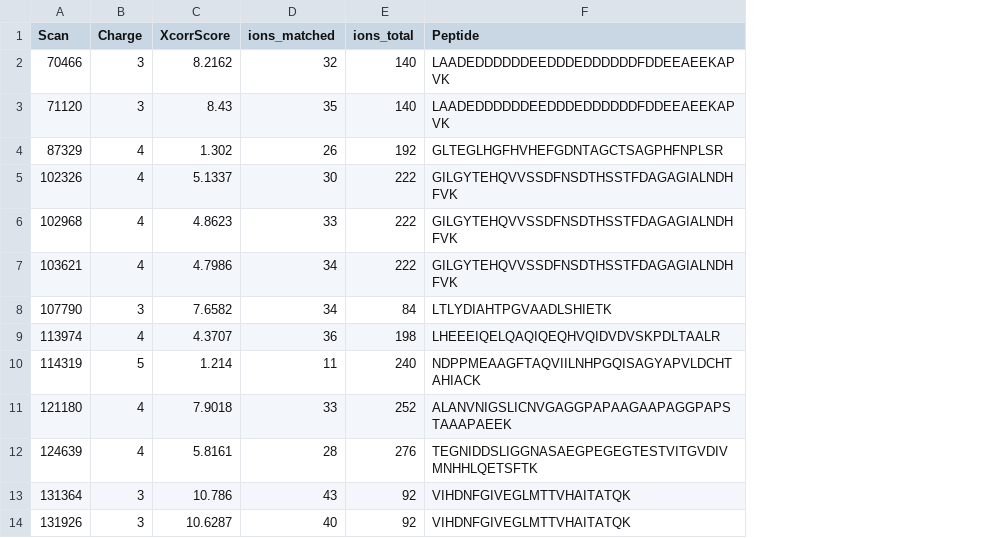
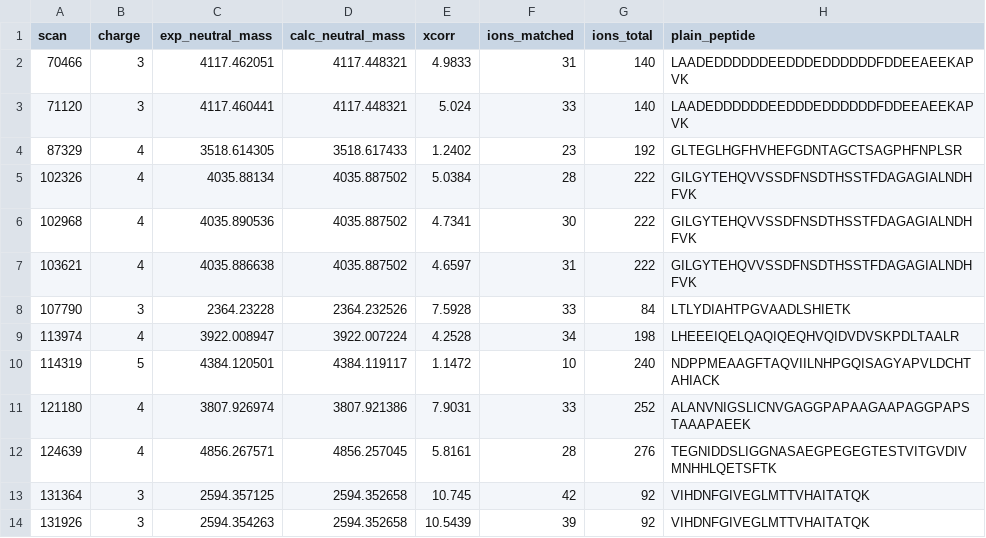
Before and after one commit to medbioinf/xcorr-reimplementation, a TSV file: Results/LFQ_Orbitrap_DDA_Human_01_ps=False_result.tsv, drawn as a sheet; removed rows and columns are numbered as before the commit, all else as after; the diff names each change by its address in the sheet, - before the commit and + after, or states it on an @@ line.

```diff
--- a/Results/LFQ_Orbitrap_DDA_Human_01_ps=False_result.tsv
+++ b/Results/LFQ_Orbitrap_DDA_Human_01_ps=False_result.tsv
-column C (XcorrScore), rows 2-14: 8.2162 | 8.43 | 1.302 | 5.1337 | 4.8623 | 4.7986 | 7.6582 | 4.3707 | 1.214 | 7.9018 | 5.8161 | 10.786 | 10.6287
+column C (exp_neutral_mass), rows 2-14: 4117.462051 | 4117.460441 | 3518.614305 | 4035.88134 | 4035.890536 | 4035.886638 | 2364.23228 | 3922.008947 | 4384.120501 | 3807.926974 | 4856.267571 | 2594.357125 | 2594.354263
+column D (calc_neutral_mass), rows 2-14: 4117.448321 | 4117.448321 | 3518.617433 | 4035.887502 | 4035.887502 | 4035.887502 | 2364.232526 | 3922.007224 | 4384.119117 | 3807.921386 | 4856.257045 | 2594.352658 | 2594.352658
+column E (xcorr), rows 2-14: 4.9833 | 5.024 | 1.2402 | 5.0384 | 4.7341 | 4.6597 | 7.5928 | 4.2528 | 1.1472 | 7.9031 | 5.8161 | 10.745 | 10.5439
-A1: Scan
+A1: scan
-B1: Charge
+B1: charge
-H1: Peptide
+H1: plain_peptide
-F2 (ions_matched): 32
+F2 (ions_matched): 31
-F3 (ions_matched): 35
+F3 (ions_matched): 33
-F4 (ions_matched): 26
+F4 (ions_matched): 23
-F5 (ions_matched): 30
+F5 (ions_matched): 28
-F6 (ions_matched): 33
+F6 (ions_matched): 30
-F7 (ions_matched): 34
+F7 (ions_matched): 31
-F8 (ions_matched): 34
+F8 (ions_matched): 33
-F9 (ions_matched): 36
+F9 (ions_matched): 34
-F10 (ions_matched): 11
+F10 (ions_matched): 10
-F13 (ions_matched): 43
+F13 (ions_matched): 42
-F14 (ions_matched): 40
+F14 (ions_matched): 39
```
Also changed, not shown: 11 other files.
